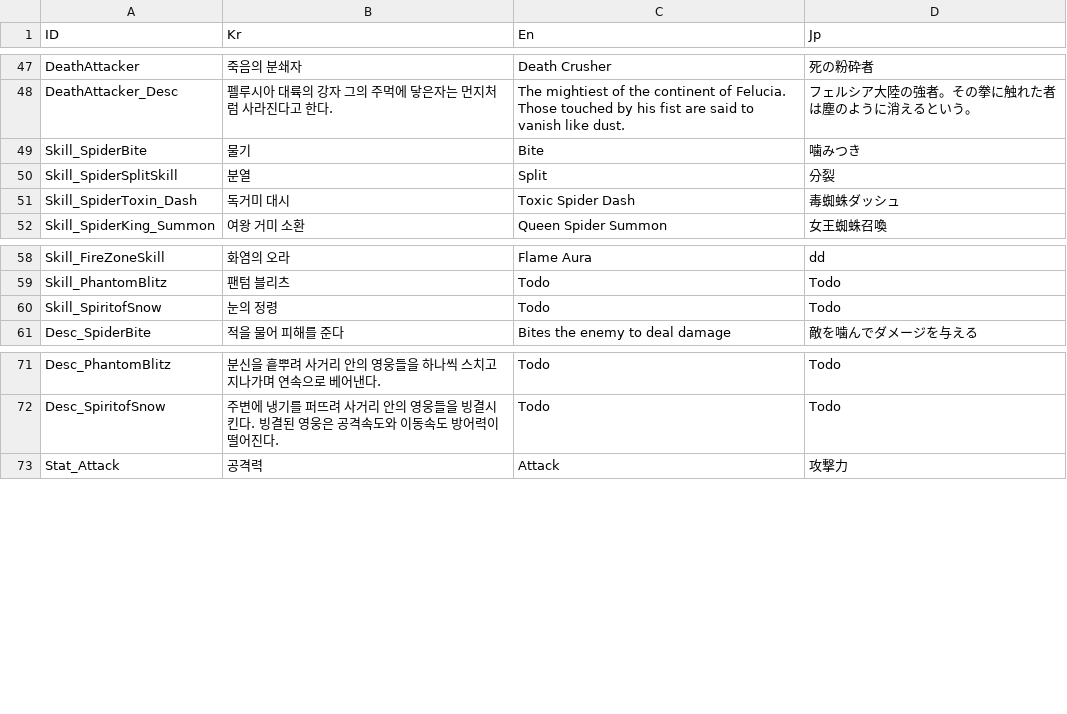
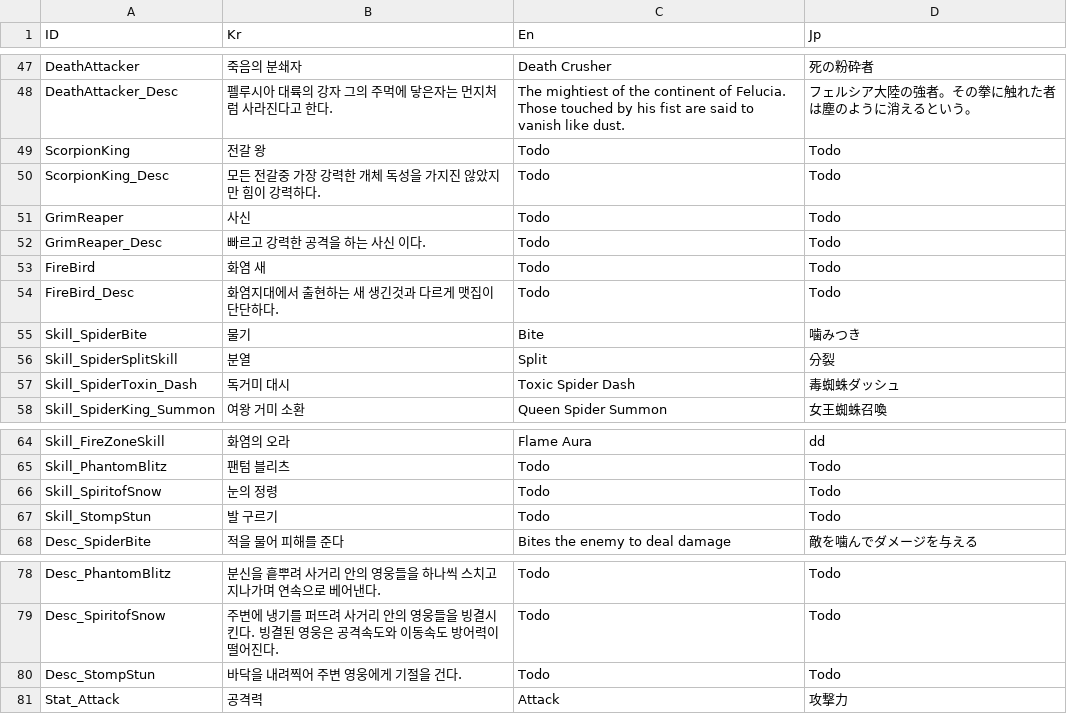
Before and after one commit to Miniro9322/TeamProject, a CSV file: Assets/Resources/DataTable/StringTable.csv, drawn as a sheet; only a part is shown, gaps mark what is left out.

```diff
--- a/Assets/Resources/DataTable/StringTable.csv
+++ b/Assets/Resources/DataTable/StringTable.csv
@@ -48,2 +48,8 @@ DeathAttacker,죽음의 분쇄자,Death Crusher,死の粉砕者
 DeathAttacker_Desc,펠루시아 대륙의 강자 그의 주먹에 닿은자는 먼지처럼 사라진다고 한다.,The mightiest of the continent of Felucia. Those touched by his fist are said to vanish like dust.,フェルシア大陸の強者。その拳に触れた者は塵のように消えるという。
+ScorpionKing,전갈 왕,Todo,Todo
+ScorpionKing_Desc,모든 전갈중 가장 강력한 개체 독성을 가지진 않았지만 힘이 강력하다.,Todo,Todo
+GrimReaper,사신,Todo,Todo
+GrimReaper_Desc,빠르고 강력한 공격을 하는 사신 이다.,Todo,Todo
+FireBird,화염 새,Todo,Todo
+FireBird_Desc,화염지대에서 출현하는 새 생긴것과 다르게 맷집이 단단하다.,Todo,Todo
 Skill_SpiderBite,물기,Bite,噛みつき
@@ -60,2 +66,3 @@ Skill_PhantomBlitz,팬텀 블리츠,Todo,Todo
 Skill_SpiritofSnow,눈의 정령,Todo,Todo
+Skill_StompStun,발 구르기,Todo,Todo
 Desc_SpiderBite,적을 물어 피해를 준다,Bites the enemy to deal damage,敵を噛んでダメージを与える
@@ -72,2 +79,3 @@ Desc_PhantomBlitz,분신을 흩뿌려 사거리 안의 영웅들을 하나씩
 Desc_SpiritofSnow,주변에 냉기를 퍼뜨려 사거리 안의 영웅들을 빙결시킨다. 빙결된 영웅은 공격속도와 이동속도 방어력이 떨어진다.,Todo,Todo
+Desc_StompStun,바닥을 내려찍어 주변 영웅에게 기절을 건다.,Todo,Todo
 Stat_Attack,공격력,Attack,攻撃力
```
Also changed, not shown: Assets/Resources/DataTable/EnemyTable.csv, Assets/Resources/DataTable/SkillTable.csv, 44 other files.
